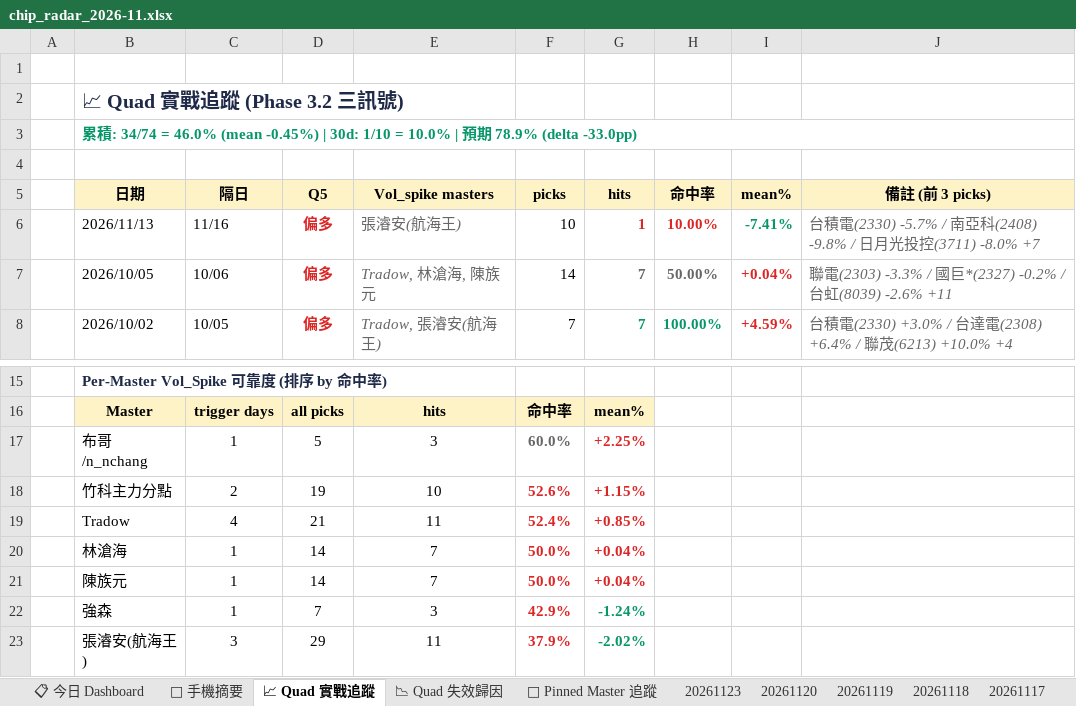
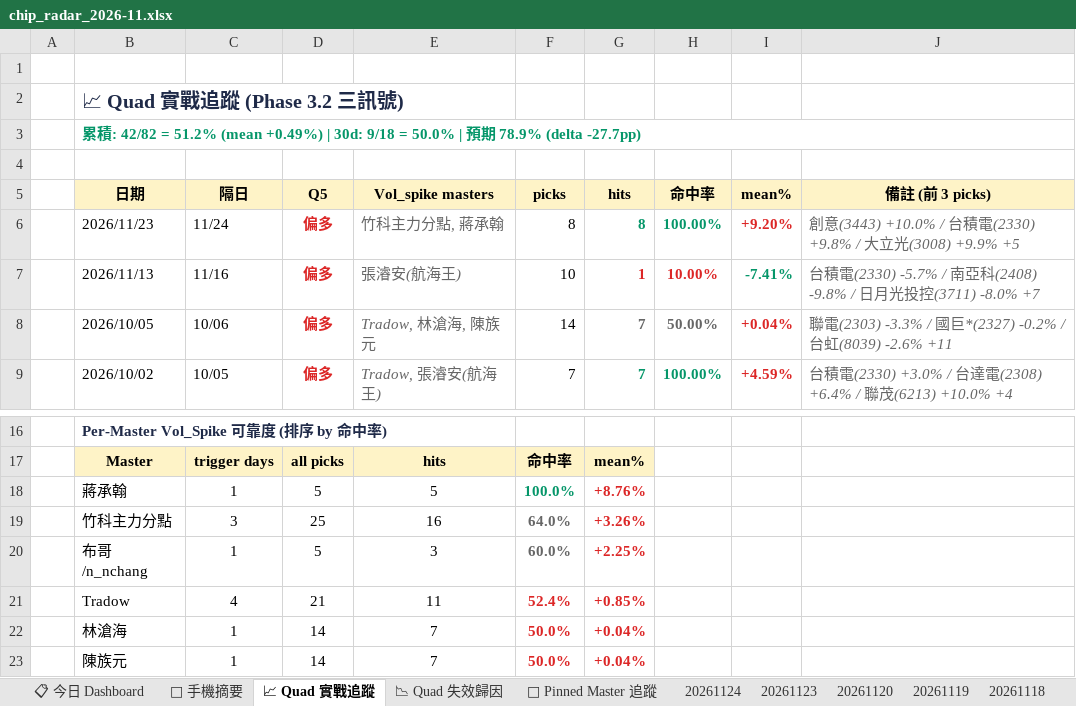
Before and after one commit to EdwardYY1224/CHIP_RADAR_TW, an Excel workbook: data/reports/chip_radar_2026-11.xlsx, sheet 📈 Quad 實戰追蹤, drawn as a sheet; only a part is shown, gaps mark what is left out; the shorter side is filled out with more unchanged rows; values as stored, in another font and other column widths than the file's, no borders; removed rows and columns are numbered as before the commit, all else as after; the diff names each change by its address in the sheet, - before the commit and + after, or states it on an @@ line.

```diff
--- a/data/reports/chip_radar_2026-11.xlsx (sheet 📈 Quad 實戰追蹤)
+++ b/data/reports/chip_radar_2026-11.xlsx (sheet 📈 Quad 實戰追蹤)
+sheet tab: 20261124
-B3 (日期): …積: 34/74 = 46.0% (mean -0.45%) | 30d: 1/10 = 10.0% | 預期 78.9% (delta -33.0pp)
+B3 (日期): …積: 42/82 = 51.2% (mean +0.49%) | 30d: 9/18 = 50.0% | 預期 78.9% (delta -27.7pp)
+row 6:  | 2026/11/23 | 11/24 | 偏多 | 竹科主力分點, 蔣承翰 | 8 | 8 | 100.00% | +9.20% | 創意(3443) +10.0% / 台積電(2330) +9.8% / 大立光(3008) +9.9% +5
+row 18:  | 蔣承翰 | 1 | 5 | 5 | 100.0% | +8.76%
+row 19:  | 竹科主力分點 | 3 | 25 | 16 | 64.0% | +3.26%
-row 18:  | 竹科主力分點 | 2 | 19 | 10 | 52.6% | +1.15%
```
Also changed, not shown: sheet 📋 今日 Dashboard, sheet 20261123, sheet 📌 Pinned Master 追蹤, sheet 📱 手機摘要, sheet 📉 Quad 失效歸因, data/reports/latest.xlsx, 23 other files.
